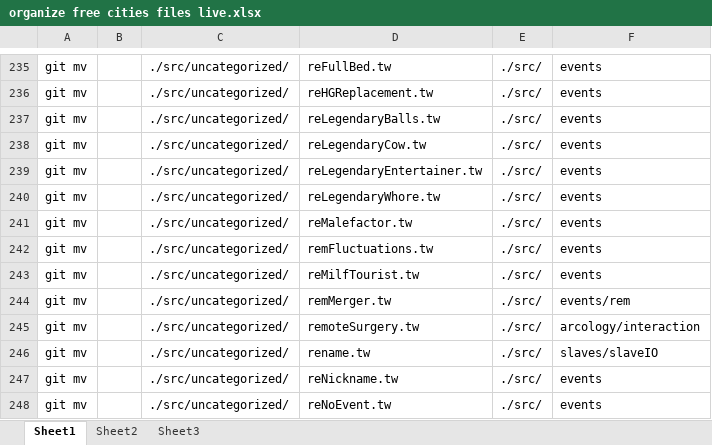
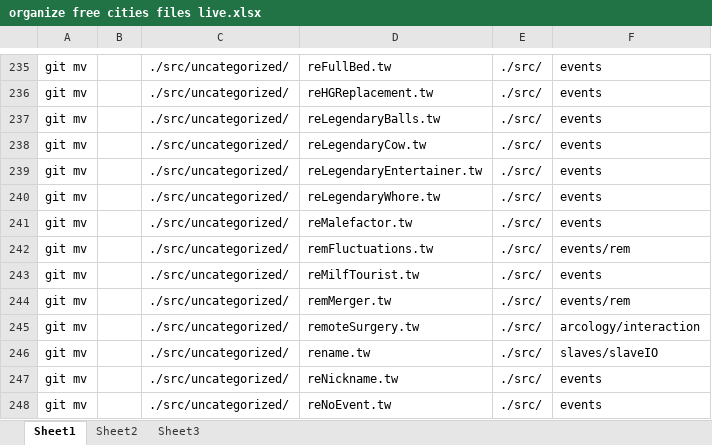
Before and after one commit to lowercase-donkey/Organize-Free-Cities, an Excel workbook: organize free cities files live.xlsx, sheet Sheet1, drawn as a sheet; only a part is shown, gaps mark what is left out; values as stored, in another font and other column widths than the file's, no borders; the diff names each change by its address in the sheet, - before the commit and + after, or states it on an @@ line.

```diff
--- a/organize free cities files live.xlsx (sheet Sheet1)
+++ b/organize free cities files live.xlsx (sheet Sheet1)
-F242: events
+F242: events/rem
```
Also changed, not shown: 1 other file.
